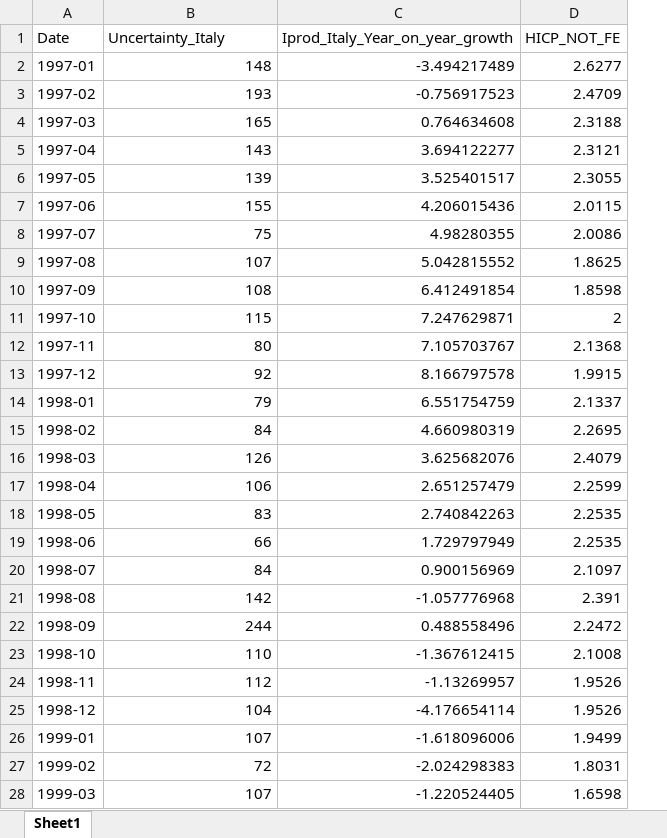
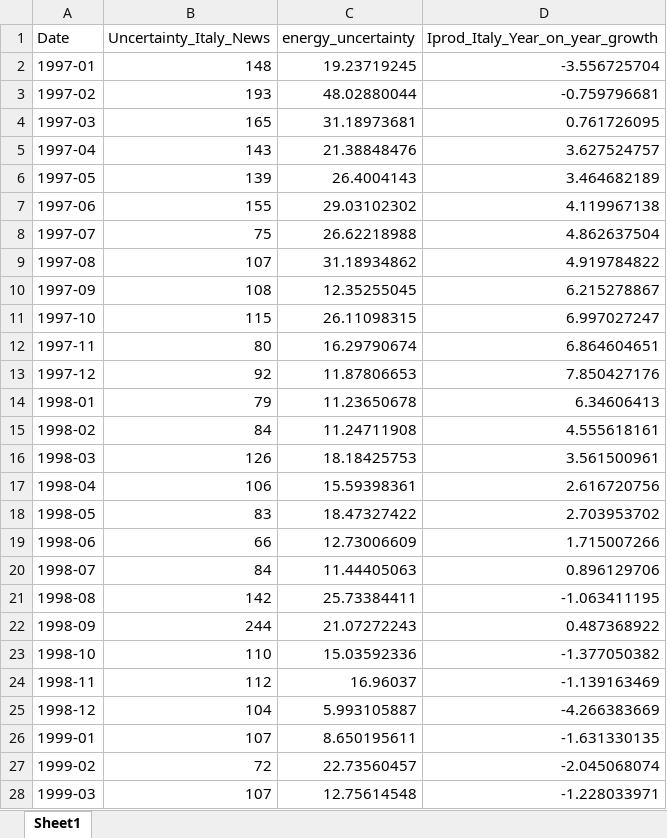
Before and after one commit to Aramazd-1/Coding-Sample, an Excel workbook: Python code - Structural Macroeconometrics- Final Project/Data/Working Data_Else.xlsx, sheet Sheet1, drawn as a sheet; only a part is shown; values as stored, in another font and other column widths than the file's, no borders; removed rows and columns are numbered as before the commit, all else as after; the diff covers the shown part only; the diff names each change by its address in the sheet, - before the commit and + after, or states it on an @@ line.

```diff
--- a/Python code - Structural Macroeconometrics- Final Project/Data/Working Data_Else.xlsx (sheet Sheet1)
+++ b/Python code - Structural Macroeconometrics- Final Project/Data/Working Data_Else.xlsx (sheet Sheet1)
+column C (energy_uncertainty), rows 2-28: 19.23719245 | 48.02880044 | 31.18973681 | 21.38848476 | 26.4004143 | 29.03102302 | 26.62218988 | 31.18934862 | 12.35255045 | 26.11098315 | 16.29790674 | 11.87806653 | 11.23650678 | 11.24711908 | 18.18425753 | 15.59398361 | 18.47327422 | 12.73006609 | 11.44405063 | 25.73384411 | 21.07272243 | 15.03592336 | 16.96037 | 5.993105887 | 8.650195611 | 22.73560457 | 12.75614548
-column D (HICP_NOT_FE), rows 2-28: 2.6277 | 2.4709 | 2.3188 | 2.3121 | 2.3055 | 2.0115 | 2.0086 | 1.8625 | 1.8598 | 2 | 2.1368 | 1.9915 | 2.1337 | 2.2695 | 2.4079 | 2.2599 | 2.2535 | 2.2535 | 2.1097 | 2.391 | 2.2472 | 2.1008 | 1.9526 | 1.9526 | 1.9499 | 1.8031 | 1.6598
-B1: Uncertainty_Italy
+B1: Uncertainty_Italy_News
-D2 (Iprod_Italy_Year_on_year_growth): -3.494217489
+D2 (Iprod_Italy_Year_on_year_growth): -3.556725704
-D3 (Iprod_Italy_Year_on_year_growth): -0.756917523
+D3 (Iprod_Italy_Year_on_year_growth): -0.759796681
-D4 (Iprod_Italy_Year_on_year_growth): 0.764634608
+D4 (Iprod_Italy_Year_on_year_growth): 0.761726095
-D5 (Iprod_Italy_Year_on_year_growth): 3.694122277
+D5 (Iprod_Italy_Year_on_year_growth): 3.627524757
-D6 (Iprod_Italy_Year_on_year_growth): 3.525401517
+D6 (Iprod_Italy_Year_on_year_growth): 3.464682189
-D7 (Iprod_Italy_Year_on_year_growth): 4.206015436
+D7 (Iprod_Italy_Year_on_year_growth): 4.119967138
-D8 (Iprod_Italy_Year_on_year_growth): 4.98280355
+D8 (Iprod_Italy_Year_on_year_growth): 4.862637504
-D9 (Iprod_Italy_Year_on_year_growth): 5.042815552
+D9 (Iprod_Italy_Year_on_year_growth): 4.919784822
-D10 (Iprod_Italy_Year_on_year_growth): 6.412491854
+D10 (Iprod_Italy_Year_on_year_growth): 6.215278867
-D11 (Iprod_Italy_Year_on_year_growth): 7.247629871
+D11 (Iprod_Italy_Year_on_year_growth): 6.997027247
-D12 (Iprod_Italy_Year_on_year_growth): 7.105703767
+D12 (Iprod_Italy_Year_on_year_growth): 6.864604651
-D13 (Iprod_Italy_Year_on_year_growth): 8.166797578
+D13 (Iprod_Italy_Year_on_year_growth): 7.850427176
-D14 (Iprod_Italy_Year_on_year_growth): 6.551754759
+D14 (Iprod_Italy_Year_on_year_growth): 6.34606413
-D15 (Iprod_Italy_Year_on_year_growth): 4.660980319
+D15 (Iprod_Italy_Year_on_year_growth): 4.555618161
-D16 (Iprod_Italy_Year_on_year_growth): 3.625682076
+D16 (Iprod_Italy_Year_on_year_growth): 3.561500961
-D17 (Iprod_Italy_Year_on_year_growth): 2.651257479
+D17 (Iprod_Italy_Year_on_year_growth): 2.616720756
-D18 (Iprod_Italy_Year_on_year_growth): 2.740842263
+D18 (Iprod_Italy_Year_on_year_growth): 2.703953702
-D19 (Iprod_Italy_Year_on_year_growth): 1.729797949
+D19 (Iprod_Italy_Year_on_year_growth): 1.715007266
-D20 (Iprod_Italy_Year_on_year_growth): 0.900156969
+D20 (Iprod_Italy_Year_on_year_growth): 0.896129706
-D21 (Iprod_Italy_Year_on_year_growth): -1.057776968
+D21 (Iprod_Italy_Year_on_year_growth): -1.063411195
-D22 (Iprod_Italy_Year_on_year_growth): 0.488558496
+D22 (Iprod_Italy_Year_on_year_growth): 0.487368922
-D23 (Iprod_Italy_Year_on_year_growth): -1.367612415
+D23 (Iprod_Italy_Year_on_year_growth): -1.377050382
-D24 (Iprod_Italy_Year_on_year_growth): -1.13269957
+D24 (Iprod_Italy_Year_on_year_growth): -1.139163469
-D25 (Iprod_Italy_Year_on_year_growth): -4.176654114
+D25 (Iprod_Italy_Year_on_year_growth): -4.266383669
-D26 (Iprod_Italy_Year_on_year_growth): -1.618096006
+D26 (Iprod_Italy_Year_on_year_growth): -1.631330135
-D27 (Iprod_Italy_Year_on_year_growth): -2.024298383
+D27 (Iprod_Italy_Year_on_year_growth): -2.045068074
-D28 (Iprod_Italy_Year_on_year_growth): -1.220524405
+D28 (Iprod_Italy_Year_on_year_growth): -1.228033971
```
Also changed, not shown: 3 added rows and 290 edited cells elsewhere in this sheet, Python code - Structural Macroeconometrics- Final Project/Data/Working Data_ECB.xlsx, Python code - Structural Macroeconometrics- Final Project/Data/Working Data_EUROSTAT.xlsx, 29 other files.
